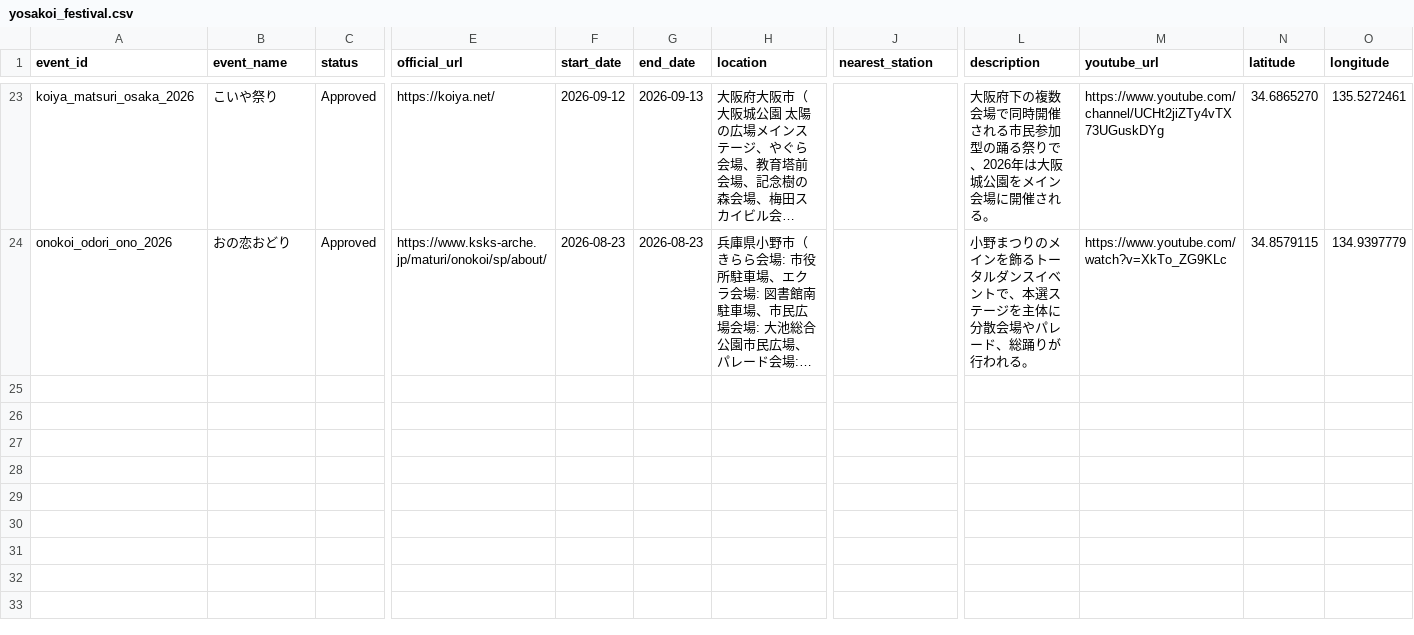
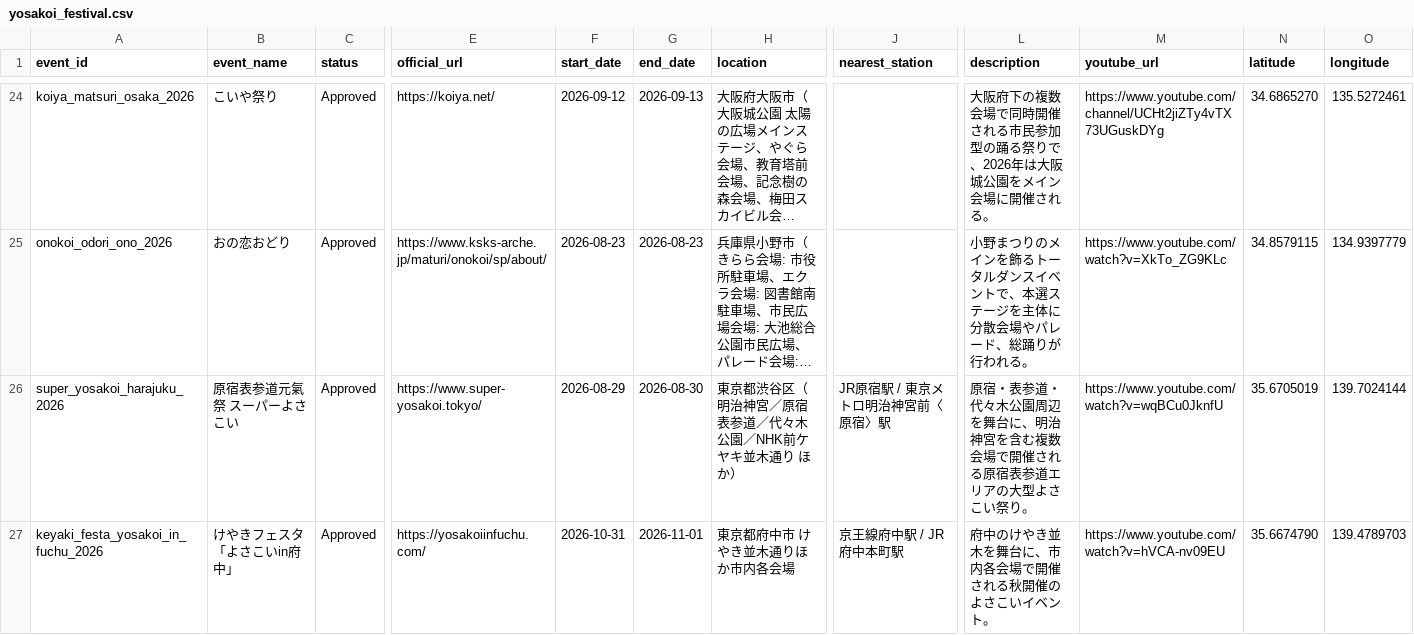
Before and after one commit to Yosakoi-Japan/yosakoi-data-manager, a CSV file: yosakoi_festival.csv, drawn as a sheet; only a part is shown, gaps mark what is left out; long unchanged cells end in …; rows hold the shown columns only; the diff covers the shown part only; the diff names each change by its address in the sheet, - before the commit and + after, or states it on an @@ line.

```diff
--- a/yosakoi_festival.csv
+++ b/yosakoi_festival.csv
+row 26: super_yosakoi_harajuku_2026 | 原宿表参道元氣祭 スーパーよさこい | Approved | https://www.super-yosakoi.tokyo/ | 2026-08-29 | 2026-08-30 | 東京都渋谷区（明治神宮／原宿表参道／代々木公園／NHK前ケヤキ並木通り ほか） | JR原宿駅 / 東京メトロ明治神宮前〈原宿〉駅 | 原宿・表参道・代々木公園周辺を舞台に、明治神宮を含む複数会場で開催される原宿表参道エリアの大型よさこい祭り。 | https://www.youtube.com/watch?v=wqBCu0JknfU | 35.6705019 | 139.7024144
+row 27: keyaki_festa_yosakoi_in_fuchu_2026 | けやきフェスタ「よさこいin府中」 | Approved | https://yosakoiinfuchu.com/ | 2026-10-31 | 2026-11-01 | 東京都府中市 けやき並木通りほか市内各会場 | 京王線府中駅 / JR府中本町駅 | 府中のけやき並木を舞台に、市内各会場で開催される秋開催のよさこいイベント。 | https://www.youtube.com/watch?v=hVCA-nv09EU | 35.6674790 | 139.4789703
```
Also changed, not shown: 2 added rows elsewhere in this file.
